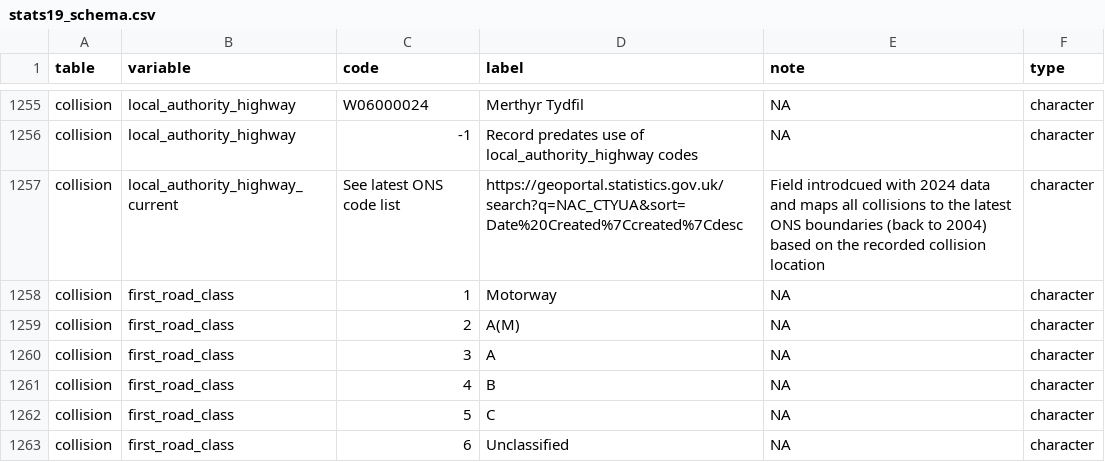
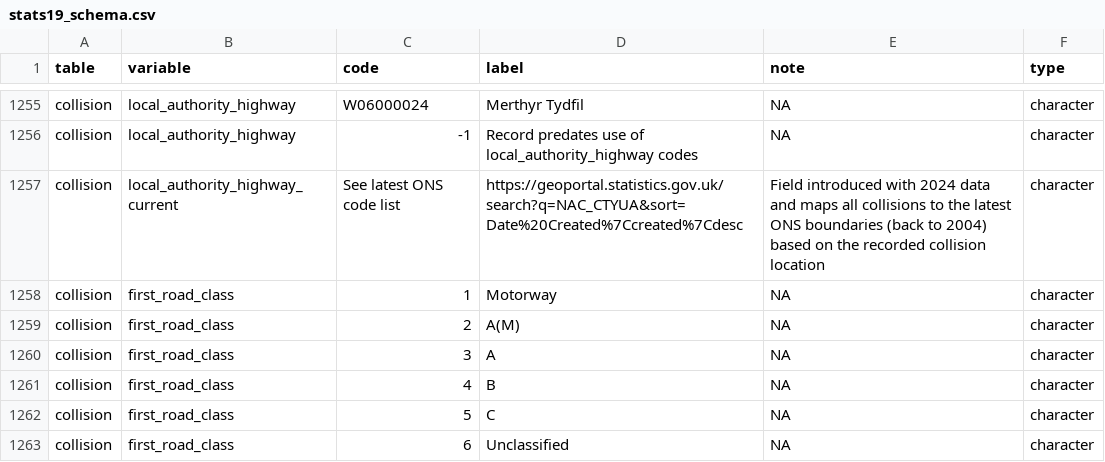
Before and after one commit to ropensci/stats19, a CSV file: data-raw/stats19_schema.csv, drawn as a sheet; only a part is shown, gaps mark what is left out.

Commit message:
Fix typo in local_authority_highway_current description
Corrected a typo in the description of the local_authority_highway_current field.

```diff
--- a/data-raw/stats19_schema.csv
+++ b/data-raw/stats19_schema.csv
@@ -1256,3 +1256,3 @@ collision,local_authority_highway,W06000024,Merthyr Tydfil,NA,character
 collision,local_authority_highway,-1,Record predates use of local_authority_highway codes,NA,character
-collision,local_authority_highway_current,See latest ONS code list,https://geoportal.statistics.gov.uk/search?q=NAC_CTYUA&sort=Date%20Created%7Ccreated%7Cdesc,Field introdcued with 2024 data and maps all collisions to the latest ONS boundaries (back to 2004) based on the recorded collision location,character
+collision,local_authority_highway_current,See latest ONS code list,https://geoportal.statistics.gov.uk/search?q=NAC_CTYUA&sort=Date%20Created%7Ccreated%7Cdesc,Field introduced with 2024 data and maps all collisions to the latest ONS boundaries (back to 2004) based on the recorded collision location,character
 collision,first_road_class,1,Motorway,NA,character
```
